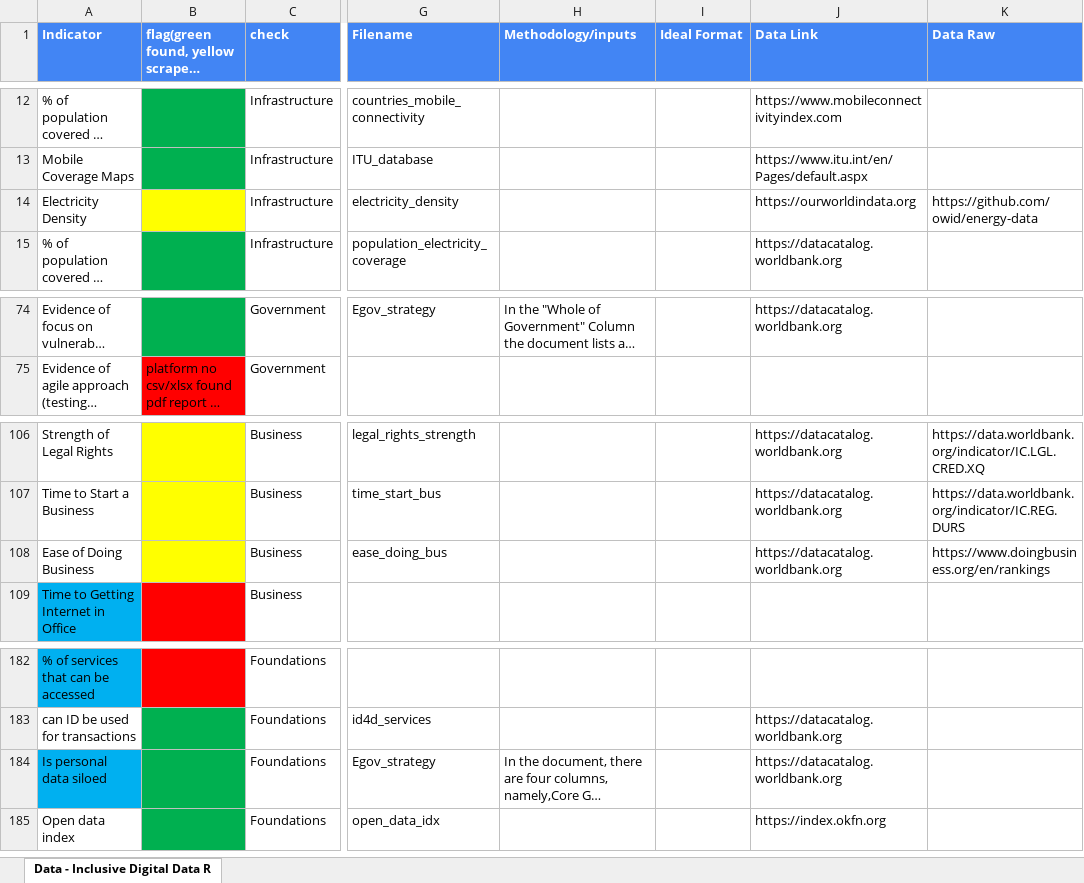
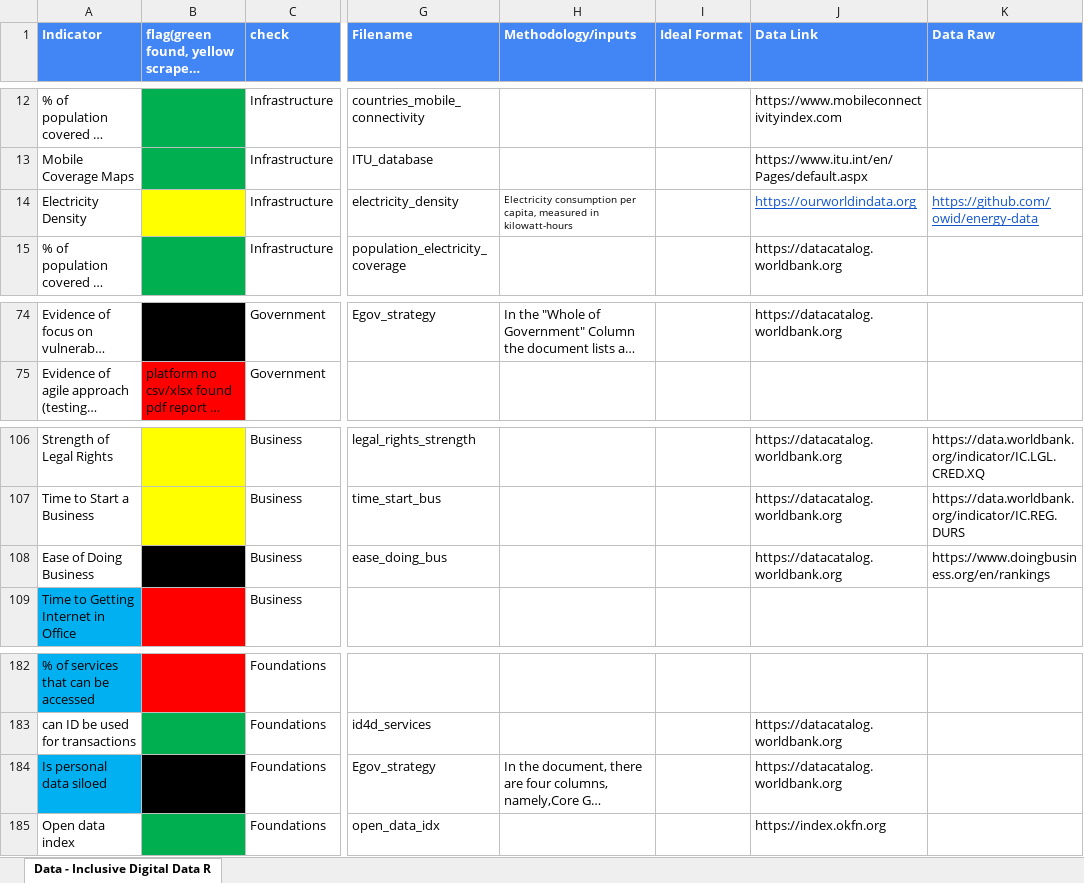
Before and after one commit to undp/digital-development-compass, an Excel workbook: UNDP Digital Assessment Data Framework Filename Matching V7.xlsx, sheet Data - Inclusive Digital Data R, drawn as a sheet; only a part is shown, gaps mark what is left out; long unchanged cells end in …; values as stored, in another font and other column widths than the file's, no borders; charts and pictures and conditional formats not drawn; the diff covers the shown part only; the diff names each change by its address in the sheet, - before the commit and + after, or states it on an @@ line.

```diff
--- a/UNDP Digital Assessment Data Framework Filename Matching V7.xlsx (sheet Data - Inclusive Digital Data R)
+++ b/UNDP Digital Assessment Data Framework Filename Matching V7.xlsx (sheet Data - Inclusive Digital Data R)
-H14 (Methodology/inputs): (empty)
+H14 (Methodology/inputs): Electricity consumption per capita, measured in kilowatt-hours
@@ J14:K14 underline: off → on, text colour: black → #1155CC @@
-B74 fill: #00B050
+B74 fill: #000000
-B108 fill: #FFFF00
+B108 fill: #000000
-B184 fill: #00B050
+B184 fill: #000000
```
Also changed, not shown: cell formats elsewhere in this sheet, score/country_scores/All.xlsx, score/country_scores/All_Indicator.xlsx, 43 other files.
